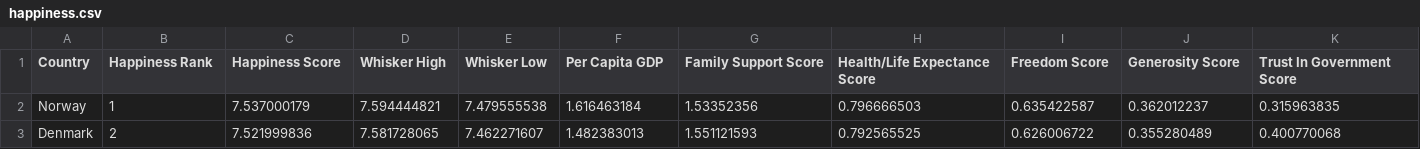
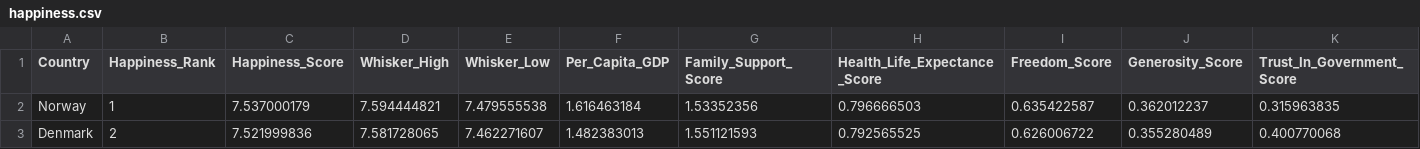
Before and after one commit to tinadelia/projectETL, a CSV file: Resources/happiness.csv, drawn as a sheet; only a part is shown; the diff covers the shown part only; the diff names each change by its address in the sheet, - before the commit and + after, or states it on an @@ line.

```diff
--- a/Resources/happiness.csv
+++ b/Resources/happiness.csv
-B1: Happiness Rank
+B1: Happiness_Rank
-C1: Happiness Score
+C1: Happiness_Score
-D1: Whisker High
+D1: Whisker_High
-E1: Whisker Low
+E1: Whisker_Low
-F1: Per Capita GDP
+F1: Per_Capita_GDP
-G1: Family Support Score
+G1: Family_Support_Score
-H1: Health/Life Expectance Score
+H1: Health_Life_Expectance_Score
-I1: Freedom Score
+I1: Freedom_Score
-J1: Generosity Score
+J1: Generosity_Score
-K1: Trust In Government Score
+K1: Trust_In_Government_Score
```
Also changed, not shown: 1 edited cell elsewhere in this file, Resources/countries.csv, Resources/gdp.csv, 3 other files.
